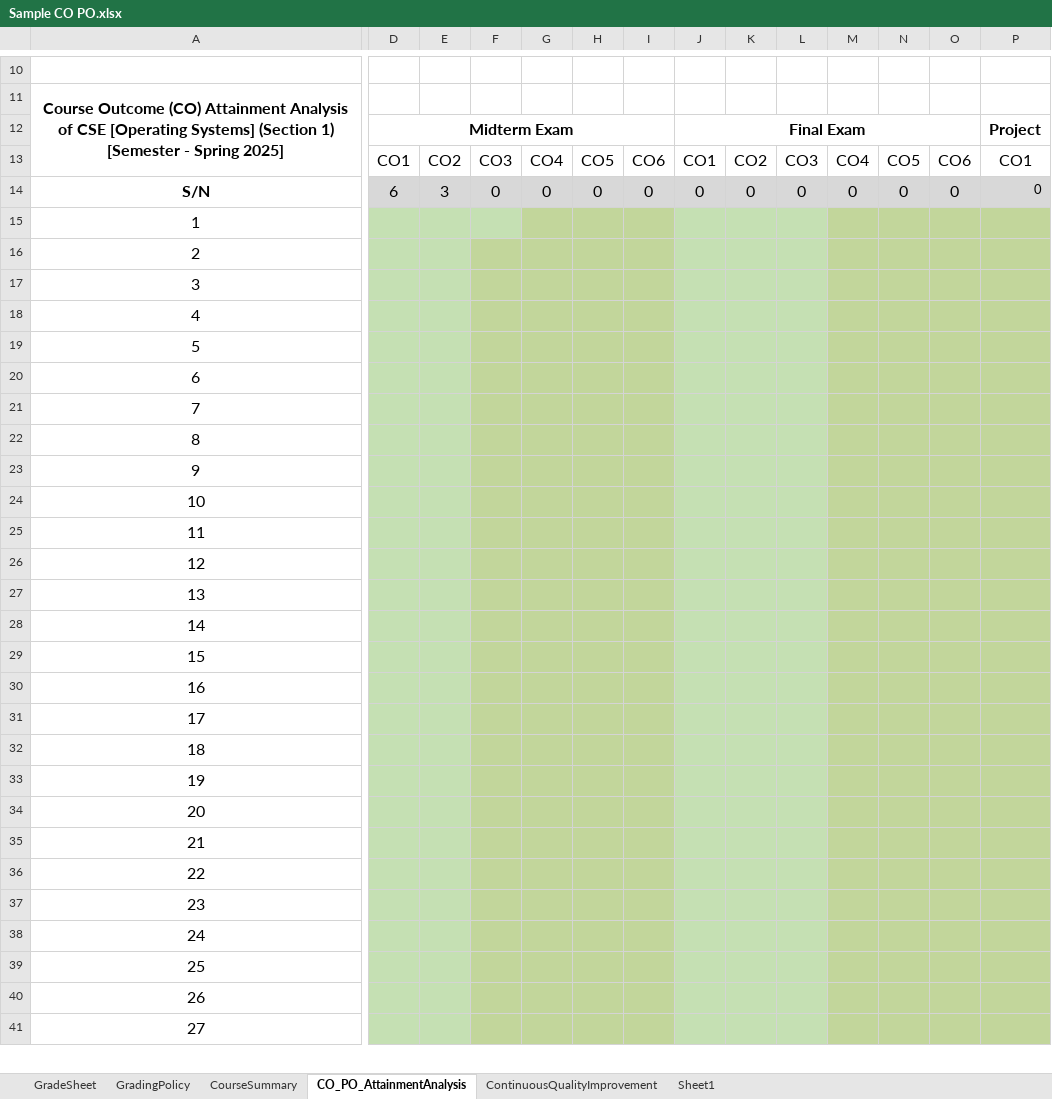
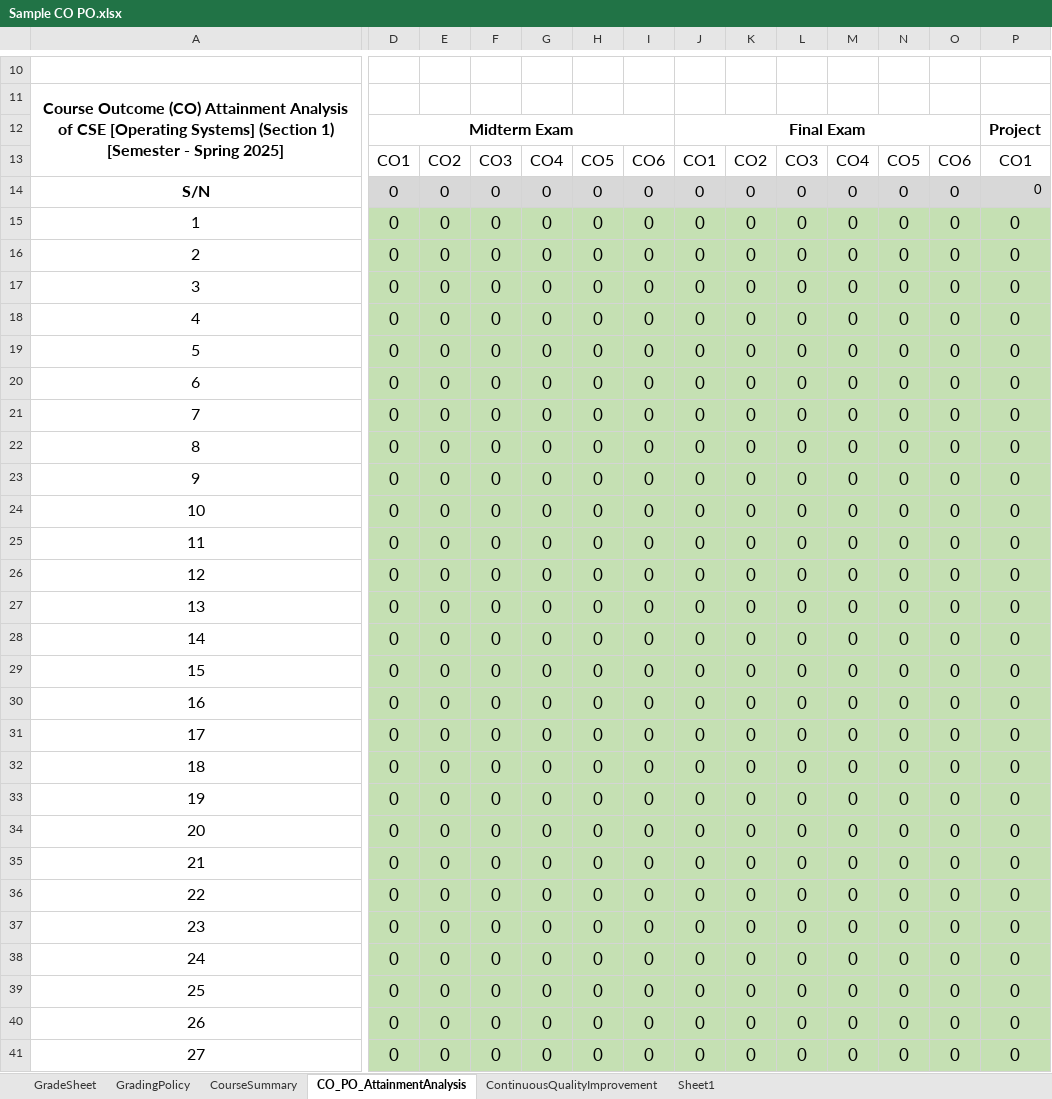
Before and after one commit to kaviul-hossain/ulab-mms, an Excel workbook: public/templates/Sample CO PO.xlsx, sheet CO_PO_AttainmentAnalysis, drawn as a sheet; only a part is shown, gaps mark what is left out; values as stored, in another font and other column widths than the file's, no borders; the diff covers the shown part only; the diff names each change by its address in the sheet, - before the commit and + after, or states it on an @@ line.

Commit message:
CO PO Sample file fix + preset PO to 0 default

```diff
--- a/public/templates/Sample CO PO.xlsx (sheet CO_PO_AttainmentAnalysis)
+++ b/public/templates/Sample CO PO.xlsx (sheet CO_PO_AttainmentAnalysis)
-D14: 6
+D14: 0
-E14: 3
+E14: 0
-D15:D41: (empty)
+D15:D41: 0
-E15:E41: (empty)
+E15:E41: 0
-F15:F41: (empty)
+F15:F41: 0
-G15:G41: (empty)
+G15:G41: 0
-H15:H41: (empty)
+H15:H41: 0
-I15:I41: (empty)
+I15:I41: 0
-J15:J41: (empty)
+J15:J41: 0
-K15:K41: (empty)
+K15:K41: 0
-L15:L41: (empty)
+L15:L41: 0
-M15:M41: (empty)
+M15:M41: 0
-N15:N41: (empty)
+N15:N41: 0
-O15:O41: (empty)
+O15:O41: 0
-P15:P41: (empty)
+P15:P41: 0
```
Also changed, not shown: 923 edited cells elsewhere in this sheet, sheet CourseSummary, sheet GradeSheet, sheet ContinuousQualityImprovement, formulas that keep their value, charts or pictures, 3 other files.
